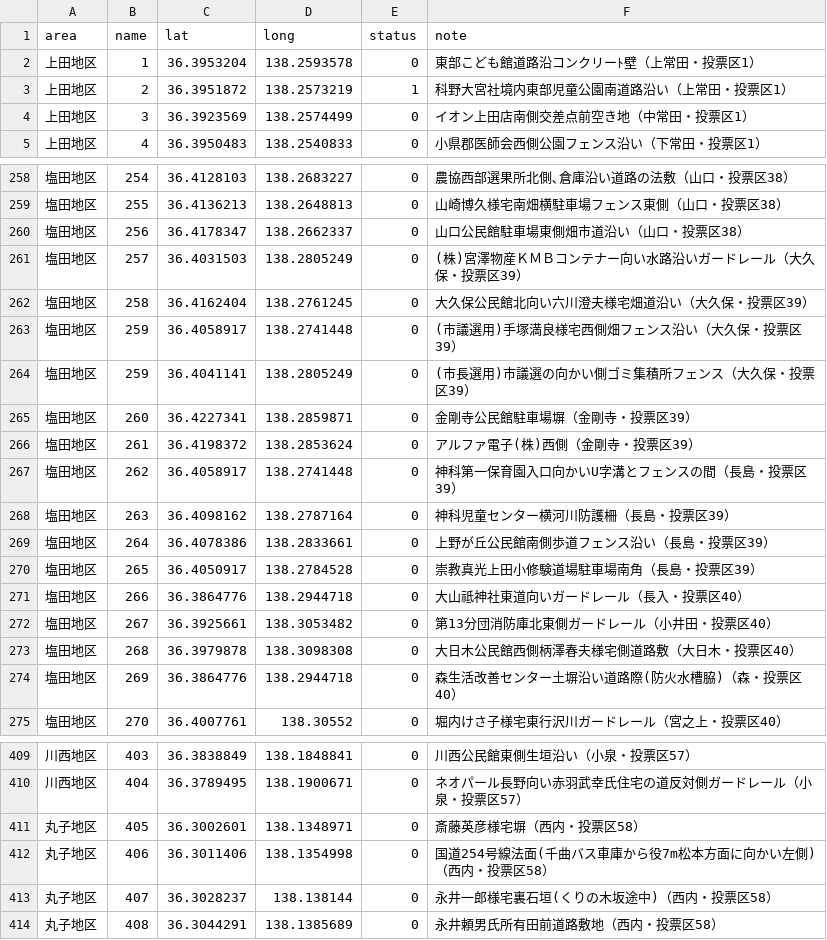
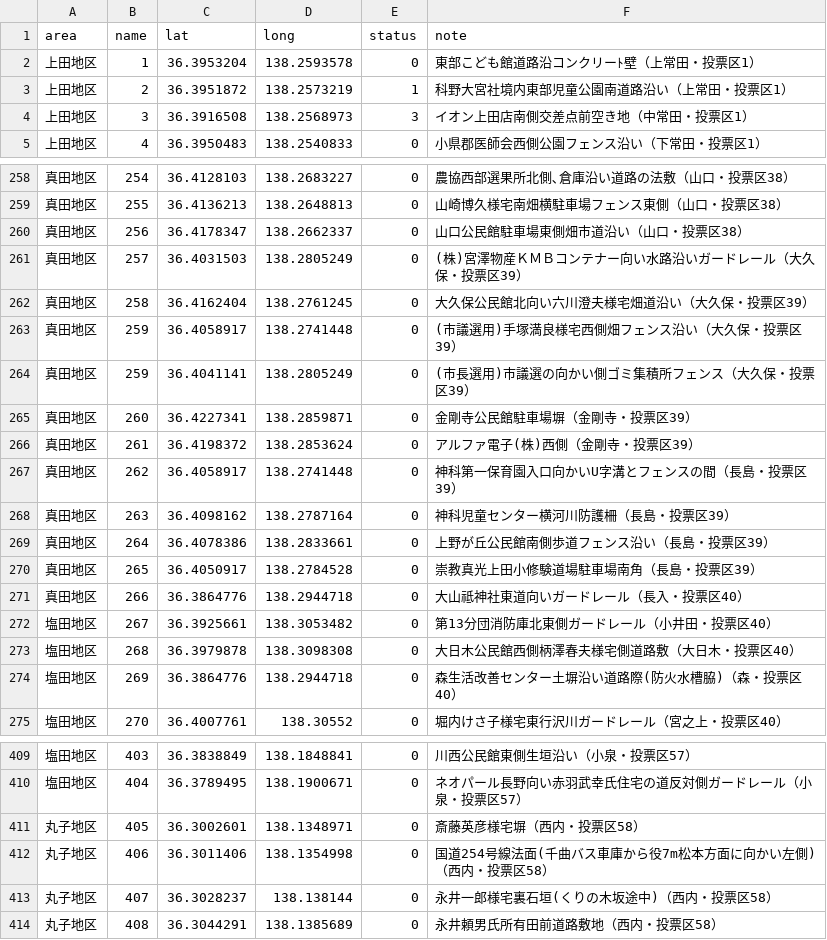
Before and after one commit to kenjilou/ueda-poster-map, a CSV file: data/all.csv, drawn as a sheet; only a part is shown, gaps mark what is left out; the diff covers the shown part only.

```diff
--- a/data/all.csv
+++ b/data/all.csv
@@ -3,3 +3,3 @@ area,name,lat,long,status,note
 上田地区,2,36.3951872,138.2573219,1,科野大宮社境内東部児童公園南道路沿い（上常田・投票区1）
-上田地区,3,36.3923569,138.2574499,0,イオン上田店南側交差点前空き地（中常田・投票区1）
+上田地区,3,36.3916508,138.2568973,3,イオン上田店南側交差点前空き地（中常田・投票区1）
 上田地区,4,36.3950483,138.2540833,0,小県郡医師会西側公園フェンス沿い（下常田・投票区1）
@@ -258,15 +258,15 @@ area,name,lat,long,status,note
-塩田地区,254,36.4128103,138.2683227,0,農協西部選果所北側､倉庫沿い道路の法敷（山口・投票区38）
-塩田地区,255,36.4136213,138.2648813,0,山崎博久様宅南畑横駐車場フェンス東側（山口・投票区38）
-塩田地区,256,36.4178347,138.2662337,0,山口公民館駐車場東側畑市道沿い（山口・投票区38）
-塩田地区,257,36.4031503,138.2805249,0,(株)宮澤物産ＫＭＢコンテナー向い水路沿いガードレール（大久保・投票区39）
-塩田地区,258,36.4162404,138.2761245,0,大久保公民館北向い六川澄夫様宅畑道沿い（大久保・投票区39）
-塩田地区,259,36.4058917,138.2741448,0,(市議選用)手塚満良様宅西側畑フェンス沿い（大久保・投票区39）
-塩田地区,259,36.4041141,138.2805249,0,(市長選用)市議選の向かい側ゴミ集積所フェンス（大久保・投票区39）
-塩田地区,260,36.4227341,138.2859871,0,金剛寺公民館駐車場塀（金剛寺・投票区39）
-塩田地区,261,36.4198372,138.2853624,0,アルファ電子(株)西側（金剛寺・投票区39）
-塩田地区,262,36.4058917,138.2741448,0,神科第一保育園入口向かいU字溝とフェンスの間（長島・投票区39）
-塩田地区,263,36.4098162,138.2787164,0,神科児童センター横河川防護柵（長島・投票区39）
-塩田地区,264,36.4078386,138.2833661,0,上野が丘公民館南側歩道フェンス沿い（長島・投票区39）
-塩田地区,265,36.4050917,138.2784528,0,崇教真光上田小修験道場駐車場南角（長島・投票区39）
-塩田地区,266,36.3864776,138.2944718,0,大山祗神社東道向いガードレール（長入・投票区40）
+真田地区,254,36.4128103,138.2683227,0,農協西部選果所北側､倉庫沿い道路の法敷（山口・投票区38）
+真田地区,255,36.4136213,138.2648813,0,山崎博久様宅南畑横駐車場フェンス東側（山口・投票区38）
+真田地区,256,36.4178347,138.2662337,0,山口公民館駐車場東側畑市道沿い（山口・投票区38）
+真田地区,257,36.4031503,138.2805249,0,(株)宮澤物産ＫＭＢコンテナー向い水路沿いガードレール（大久保・投票区39）
+真田地区,258,36.4162404,138.2761245,0,大久保公民館北向い六川澄夫様宅畑道沿い（大久保・投票区39）
+真田地区,259,36.4058917,138.2741448,0,(市議選用)手塚満良様宅西側畑フェンス沿い（大久保・投票区39）
+真田地区,259,36.4041141,138.2805249,0,(市長選用)市議選の向かい側ゴミ集積所フェンス（大久保・投票区39）
+真田地区,260,36.4227341,138.2859871,0,金剛寺公民館駐車場塀（金剛寺・投票区39）
+真田地区,261,36.4198372,138.2853624,0,アルファ電子(株)西側（金剛寺・投票区39）
+真田地区,262,36.4058917,138.2741448,0,神科第一保育園入口向かいU字溝とフェンスの間（長島・投票区39）
+真田地区,263,36.4098162,138.2787164,0,神科児童センター横河川防護柵（長島・投票区39）
+真田地区,264,36.4078386,138.2833661,0,上野が丘公民館南側歩道フェンス沿い（長島・投票区39）
+真田地区,265,36.4050917,138.2784528,0,崇教真光上田小修験道場駐車場南角（長島・投票区39）
+真田地区,266,36.3864776,138.2944718,0,大山祗神社東道向いガードレール（長入・投票区40）
 塩田地区,267,36.3925661,138.3053482,0,第13分団消防庫北東側ガードレール（小井田・投票区40）
@@ -409,3 +409,3 @@ area,name,lat,long,status,note
-川西地区,403,36.3838849,138.1848841,0,川西公民館東側生垣沿い（小泉・投票区57）
-川西地区,404,36.3789495,138.1900671,0,ネオパール長野向い赤羽武幸氏住宅の道反対側ガードレール（小泉・投票区57）
+塩田地区,403,36.3838849,138.1848841,0,川西公民館東側生垣沿い（小泉・投票区57）
+塩田地区,404,36.3789495,138.1900671,0,ネオパール長野向い赤羽武幸氏住宅の道反対側ガードレール（小泉・投票区57）
 丸子地区,405,36.3002601,138.1348971,0,斎藤英彦様宅塀（西内・投票区58）
```
Also changed, not shown: 54 edited cells elsewhere in this file, 7 other files.
